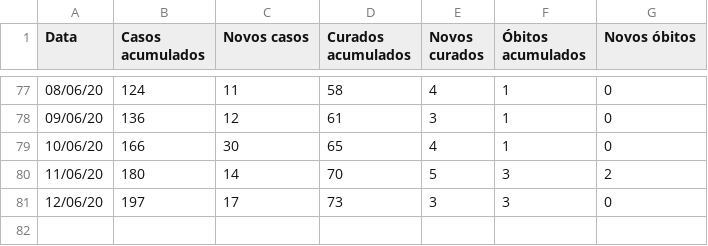
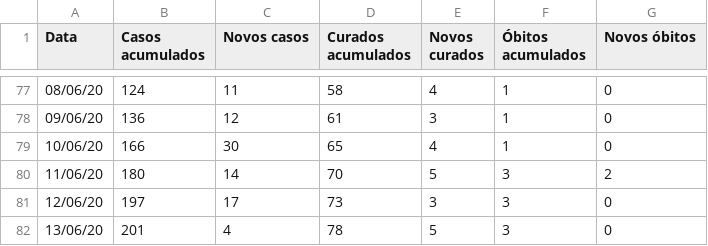
Before and after one commit to ShironCat/covid-19-fernandopolis, a CSV file: boletim-epidemiologico.csv, drawn as a sheet; only a part is shown, gaps mark what is left out; the diff names each change by its address in the sheet, - before the commit and + after, or states it on an @@ line.

```diff
--- a/boletim-epidemiologico.csv
+++ b/boletim-epidemiologico.csv
+row 82: 13/06/20 | 201 | 4 | 78 | 5 | 3 | 0
```
Also changed, not shown: 7 other files.
